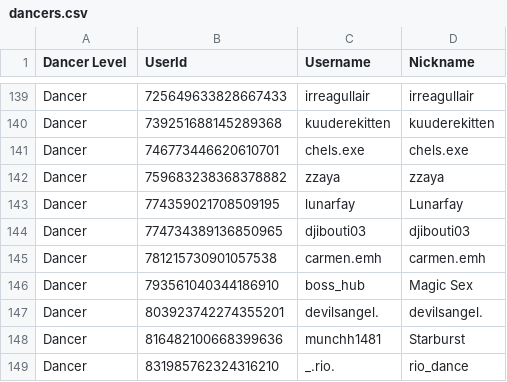
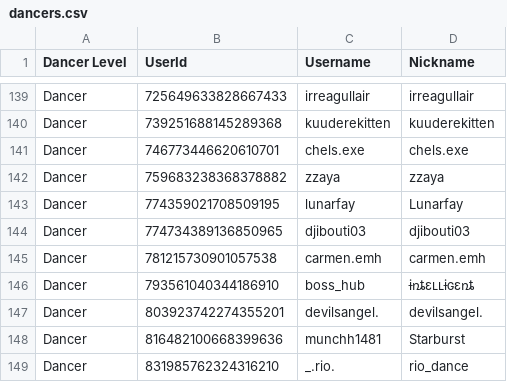
Before and after one commit to Club-Temptation/TempWorldPictures, a CSV file: web/dancers.csv, drawn as a sheet; only a part is shown, gaps mark what is left out.

Commit message:
Update Data From Discord and Google Sheets

```diff
--- a/web/dancers.csv
+++ b/web/dancers.csv
@@ -145,3 +145,3 @@ Dancer,774734389136850965,djibouti03,djibouti03
 Dancer,781215730901057538,carmen.emh,carmen.emh
-Dancer,793561040344186910,boss_hub,Magic Sex
+Dancer,793561040344186910,boss_hub,ɨռȶɛʟʟɨɢɛռȶ
 Dancer,803923742274355201,devilsangel.,devilsangel.
```
Also changed, not shown: 1 other file.
